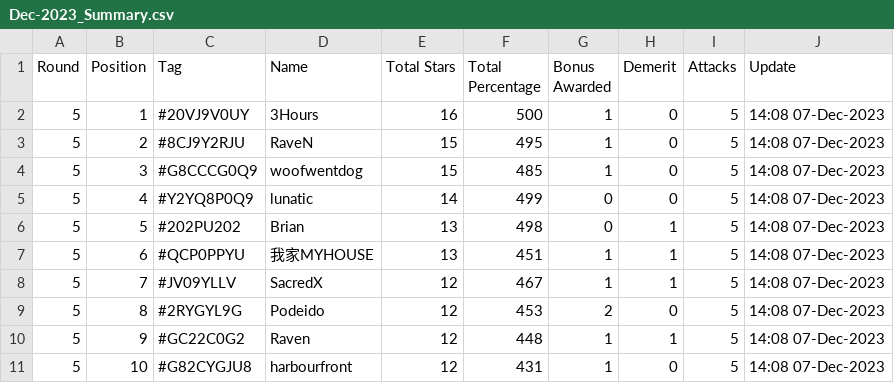
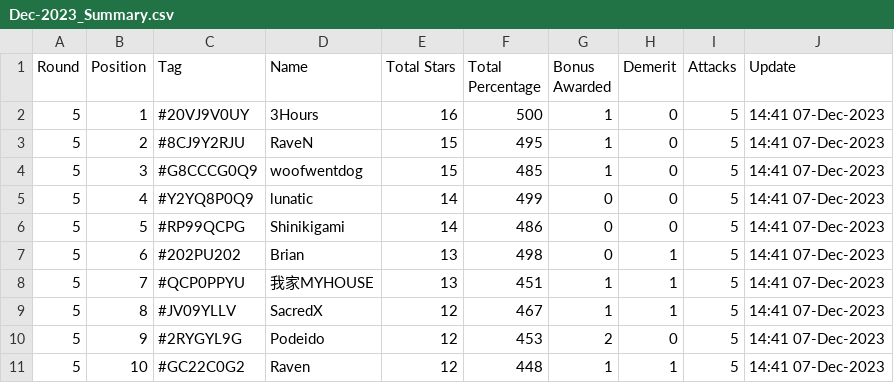
Before and after one commit to koweeshi/coc_cwl_scoreboard, a CSV file: Dec-2023_Summary.csv, drawn as a sheet; only a part is shown; the diff covers the shown part only.

Commit message:
2023-12-07

```diff
--- a/Dec-2023_Summary.csv
+++ b/Dec-2023_Summary.csv
@@ -1,11 +1,11 @@
 Round,Position,Tag,Name,Total Stars,Total Percentage,Bonus Awarded,Demerit,Attacks,Update
-5,1,#20VJ9V0UY,3Hours,16,500,1,0,5,14:08 07-Dec-2023
-5,2,#8CJ9Y2RJU,RaveN,15,495,1,0,5,14:08 07-Dec-2023
-5,3,#G8CCCG0Q9,woofwentdog,15,485,1,0,5,14:08 07-Dec-2023
-5,4,#Y2YQ8P0Q9,lunatic,14,499,0,0,5,14:08 07-Dec-2023
-5,5,#202PU202,Brian,13,498,0,1,5,14:08 07-Dec-2023
-5,6,#QCP0PPYU,我家MYHOUSE,13,451,1,1,5,14:08 07-Dec-2023
-5,7,#JV09YLLV,SacredX,12,467,1,1,5,14:08 07-Dec-2023
-5,8,#2RYGYL9G,Podeido,12,453,2,0,5,14:08 07-Dec-2023
-5,9,#GC22C0G2,Raven,12,448,1,1,5,14:08 07-Dec-2023
-5,10,#G82CYGJU8,harbourfront,12,431,1,0,5,14:08 07-Dec-2023
+5,1,#20VJ9V0UY,3Hours,16,500,1,0,5,14:41 07-Dec-2023
+5,2,#8CJ9Y2RJU,RaveN,15,495,1,0,5,14:41 07-Dec-2023
+5,3,#G8CCCG0Q9,woofwentdog,15,485,1,0,5,14:41 07-Dec-2023
+5,4,#Y2YQ8P0Q9,lunatic,14,499,0,0,5,14:41 07-Dec-2023
+5,5,#RP99QCPG,Shinikigami,14,486,0,0,5,14:41 07-Dec-2023
+5,6,#202PU202,Brian,13,498,0,1,5,14:41 07-Dec-2023
+5,7,#QCP0PPYU,我家MYHOUSE,13,451,1,1,5,14:41 07-Dec-2023
+5,8,#JV09YLLV,SacredX,12,467,1,1,5,14:41 07-Dec-2023
+5,9,#2RYGYL9G,Podeido,12,453,2,0,5,14:41 07-Dec-2023
+5,10,#GC22C0G2,Raven,12,448,1,1,5,14:41 07-Dec-2023
```
Also changed, not shown: 47 edited cells elsewhere in this file.
